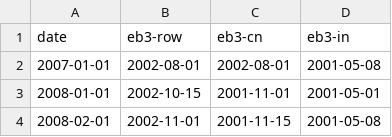
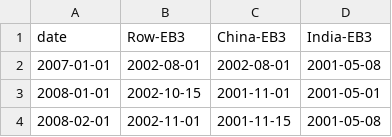
Before and after one commit to 0xzz/eb_dashboard, a CSV file: data/eb3_final_action_days.csv, drawn as a sheet; only a part is shown.

```diff
--- a/data/eb3_final_action_days.csv
+++ b/data/eb3_final_action_days.csv
@@ -1,2 +1,2 @@
-date,eb3-row,eb3-cn,eb3-in
+date,Row-EB3,China-EB3,India-EB3
 2007-01-01,2002-08-01,2002-08-01,2001-05-08
```
Also changed, not shown: data/eb1_final_action_days.csv, data/eb2_final_action_days.csv, 7 other files.
